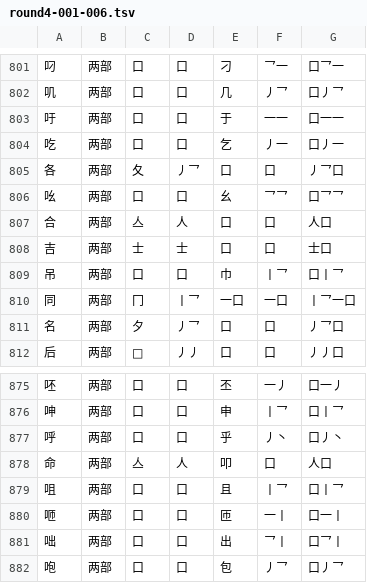
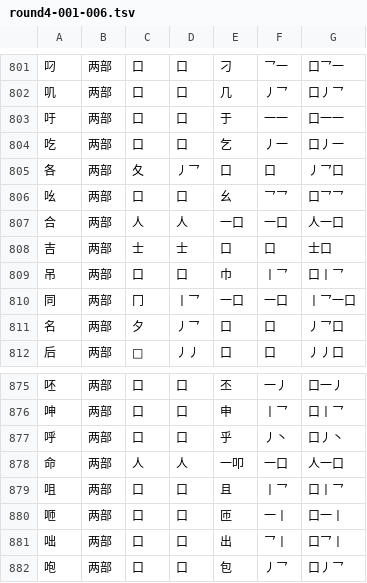
Before and after one commit to fyang93/rime, a TSV file: scripts/dicts/recode/reviews/round4-001-006.tsv, drawn as a sheet; only a part is shown, gaps mark what is left out.

```diff
--- a/scripts/dicts/recode/reviews/round4-001-006.tsv
+++ b/scripts/dicts/recode/reviews/round4-001-006.tsv
@@ -806,3 +806,3 @@
 吆	两部	口	口	幺	乛乛	口乛乛
-合	两部	亼	人	口	口	人口
+合	两部	人	人	一口	一口	人一口
 吉	两部	士	士	口	口	士口
@@ -877,3 +877,3 @@
 呼	两部	口	口	乎	丿丶	口丿丶
-命	两部	亼	人	叩	口	人口
+命	两部	人	人	一叩	一口	人一口
 咀	两部	口	口	且	丨乛	口丨乛
```
Also changed, not shown: scripts/dicts/recode/out/batch-005.tsv, scripts/dicts/recode/out/batch-041.tsv, 14 other files.
